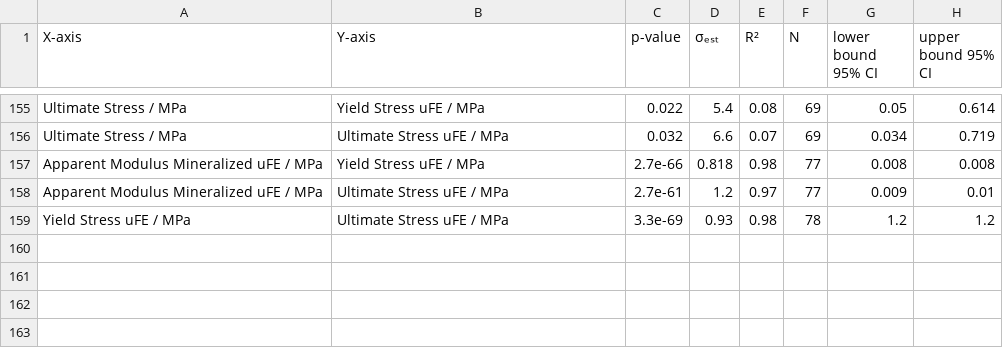
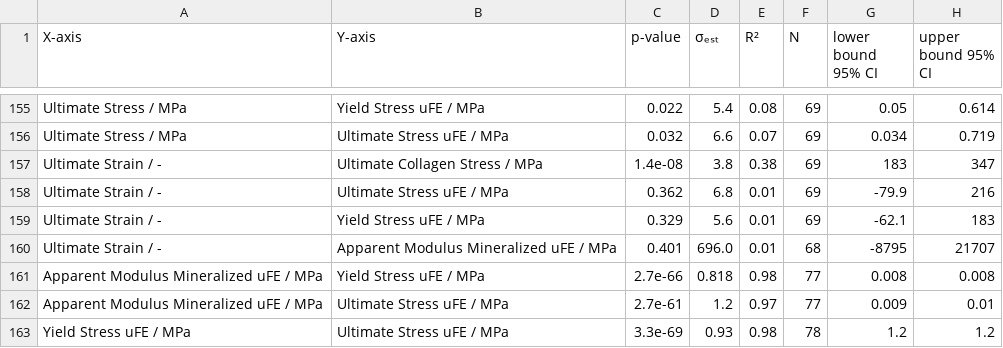
Before and after one commit to MathieuSm/FEMCOL, a CSV file: 04_Results/04_Plots/ResultsPlots.csv, drawn as a sheet; only a part is shown, gaps mark what is left out; the diff names each change by its address in the sheet, - before the commit and + after, or states it on an @@ line.

```diff
--- a/04_Results/04_Plots/ResultsPlots.csv
+++ b/04_Results/04_Plots/ResultsPlots.csv
+row 157: Ultimate Strain / - | Ultimate Collagen Stress / MPa | 1.4e-08 | 3.8 | 0.38 | 69 | 183 | 347
+row 158: Ultimate Strain / - | Ultimate Stress uFE / MPa | 0.362 | 6.8 | 0.01 | 69 | -79.9 | 216
+row 159: Ultimate Strain / - | Yield Stress uFE / MPa | 0.329 | 5.6 | 0.01 | 69 | -62.1 | 183
+row 160: Ultimate Strain / - | Apparent Modulus Mineralized uFE / MPa | 0.401 | 696.0 | 0.01 | 68 | -8795 | 21707
```
Also changed, not shown: 20 other files.
